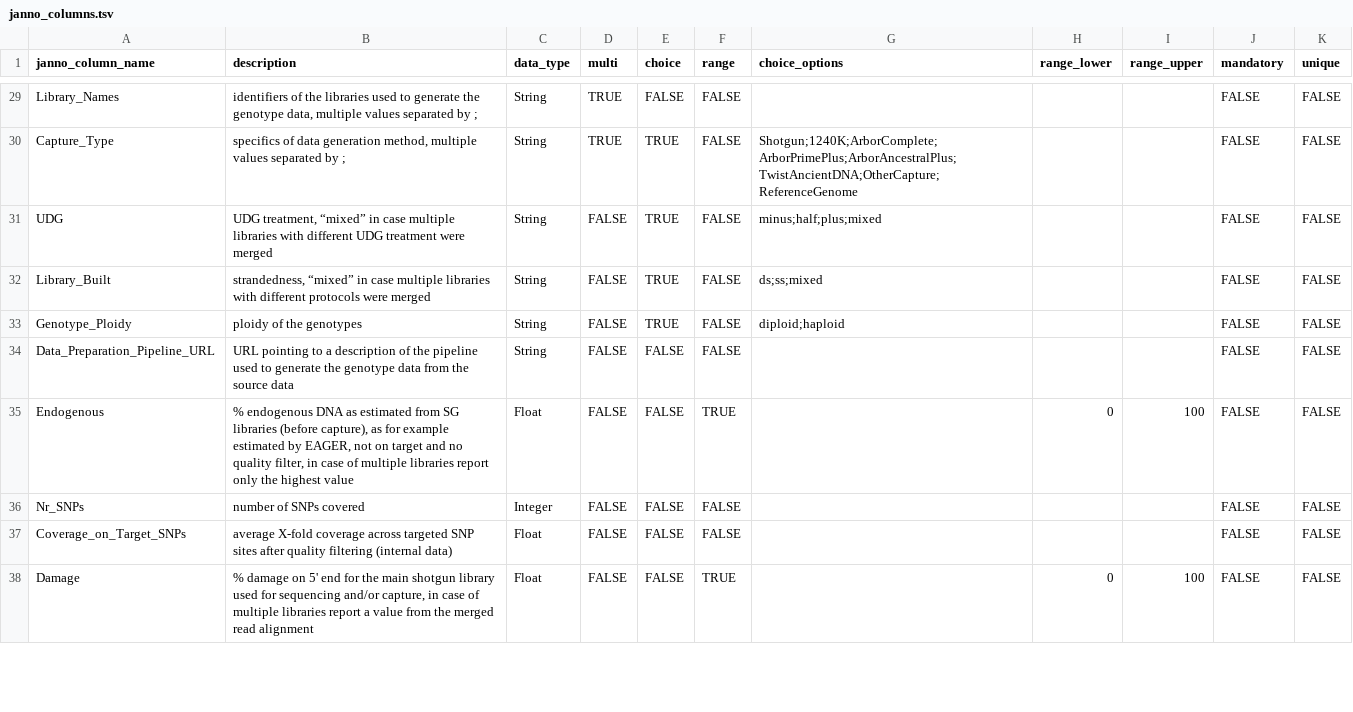
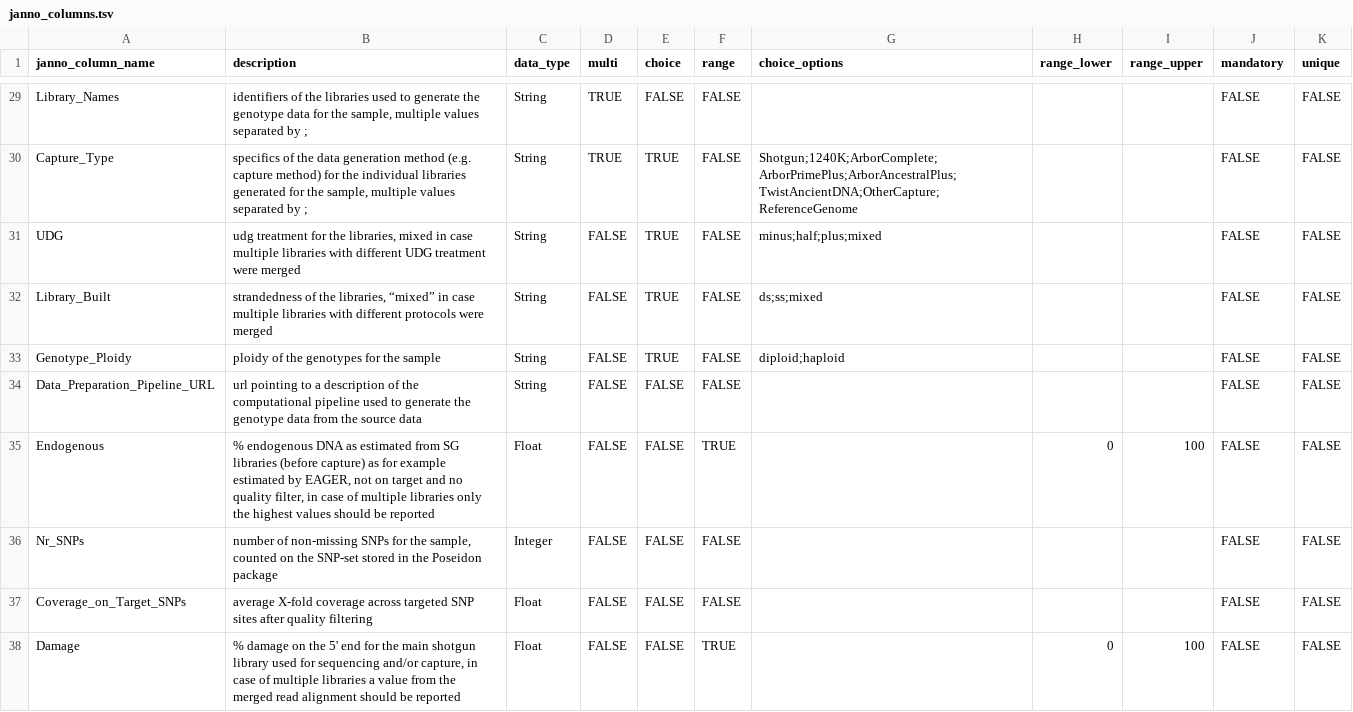
Before and after one commit to poseidon-framework/poseidon-schema, a TSV file: janno_columns.tsv, drawn as a sheet; only a part is shown, gaps mark what is left out; the diff covers the shown part only; the diff names each change by its address in the sheet, - before the commit and + after, or states it on an @@ line.

Commit message:
worked through the .janno variable specification to increase clarity and readability

```diff
--- a/janno_columns.tsv
+++ b/janno_columns.tsv
-B29 (description): …the genotype data, multiple values…
+B29 (description): …the genotype data for the sample, multiple values…
-B30 (description): specifics of data generation method, multiple values…
+B30 (description): specifics of the data generation method (e.g. capture method) for the individual libraries generated for the sample, multiple values…
-B31 (description): UDG treatment, “mixed” in case…
+B31 (description): udg treatment for the libraries, mixed in case…
-B32 (description): strandedness, “mixed” in…
+B32 (description): strandedness of the libraries, “mixed” in…
-B33 (description): ploidy of the genotypes
+B33 (description): ploidy of the genotypes for the sample
-B34 (description): URL pointing to a description of the pipeline used…
+B34 (description): url pointing to a description of the computational pipeline used…
-B35 (description): …libraries (before capture), as for example estimated by EAGER, not on target and no quality filter, in case of multiple libraries report only the highest value
+B35 (description): …libraries (before capture) as for example estimated by EAGER, not on target and no quality filter, in case of multiple libraries only the highest values should be reported
-B36 (description): number of SNPs covered
+B36 (description): number of non-missing SNPs for the sample, counted on the SNP-set stored in the Poseidon package
-B37 (description): …quality filtering (internal data)
+B37 (description): …quality filtering
-B38 (description): …damage on 5' end for the main shotgun library used for sequencing and/or capture, in case of multiple libraries report a value from the merged read alignment
+B38 (description): …damage on the 5' end for the main shotgun library used for sequencing and/or capture, in case of multiple libraries a value from the merged read alignment should be reported
```
Also changed, not shown: 32 edited cells elsewhere in this file.
